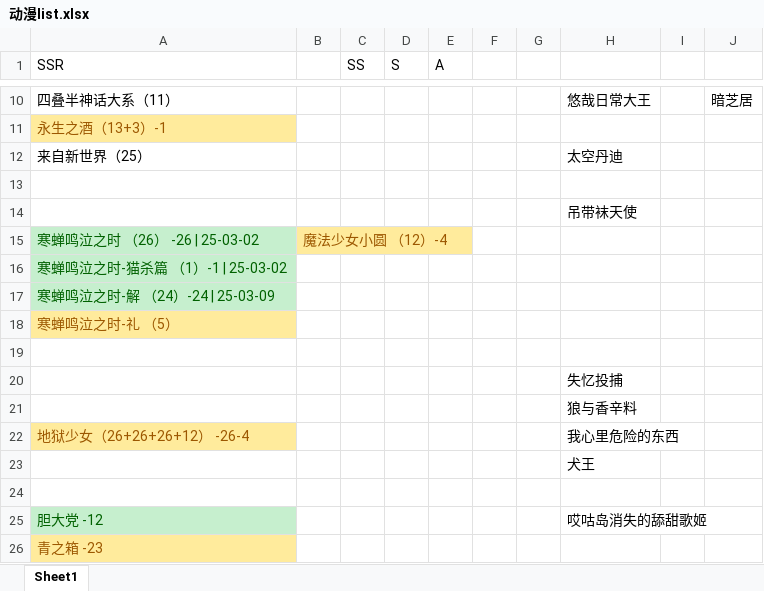
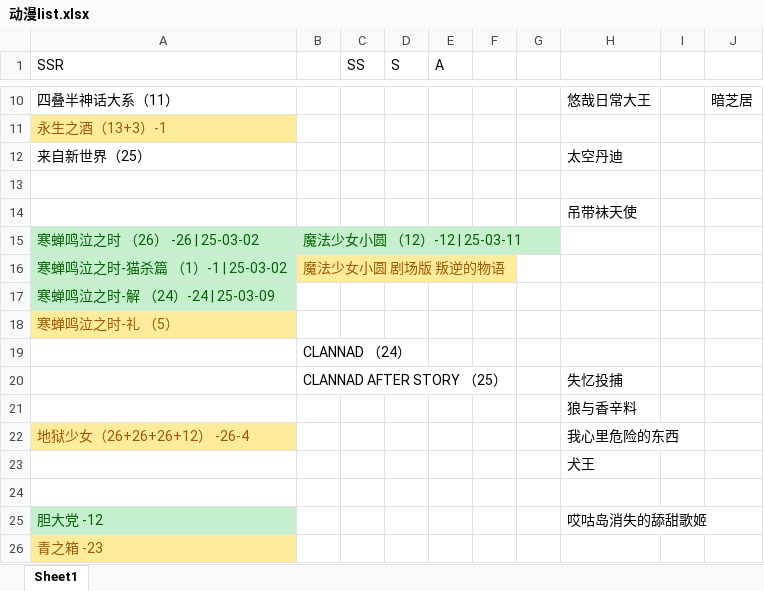
Before and after one commit to hehepig166/daily-list, an Excel workbook: 动漫list.xlsx, sheet Sheet1, drawn as a sheet; only a part is shown, gaps mark what is left out; values as stored, in another font and other column widths than the file's, no borders; the diff names each change by its address in the sheet, - before the commit and + after, or states it on an @@ line.

```diff
--- a/动漫list.xlsx (sheet Sheet1)
+++ b/动漫list.xlsx (sheet Sheet1)
-B15: 魔法少女小圆 （12）-4
+B15: 魔法少女小圆 （12）-12 | 25-03-11
@@ B15 fill: #FFEB9C → #C6EFCE, text colour: #9C5700 → #006100 @@
-B16: (empty)
+B16: 魔法少女小圆 剧场版 叛逆的物语
-B16 fill: none
+B16 fill: #FFEB9C
-B19: (empty)
+B19: CLANNAD （24）
-B20: (empty)
+B20: CLANNAD AFTER STORY （25）
```
Also changed, not shown: 1 other file.
